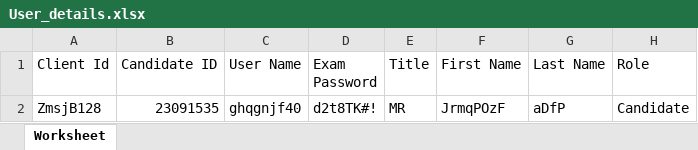
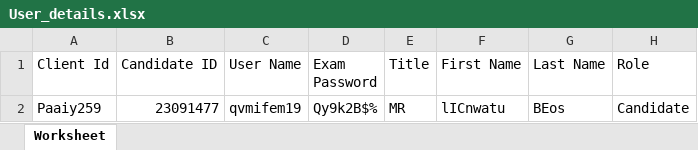
Before and after one commit to RaghuCPatel/Elumina, an Excel workbook: download/User_details.xlsx, sheet Worksheet, drawn as a sheet; values as stored, in another font and other column widths than the file's, no borders; removed rows and columns are numbered as before the commit, all else as after; the diff names each change by its address in the sheet, - before the commit and + after, or states it on an @@ line.

Commit message:
Added Reg iExam new TC's

```diff
--- a/download/User_details.xlsx (sheet Worksheet)
+++ b/download/User_details.xlsx (sheet Worksheet)
-row 2: ZmsjB128 | 23091535 | ghqgnjf40 | d2t8TK#! | MR | JrmqPOzF | aDfP | Candidate
+row 2: Paaiy259 | 23091477 | qvmifem19 | Qy9k2B$% | MR | lICnwatu | BEos | Candidate
```
Also changed, not shown: download/bulk_user_details.xlsx, 3 other files.
